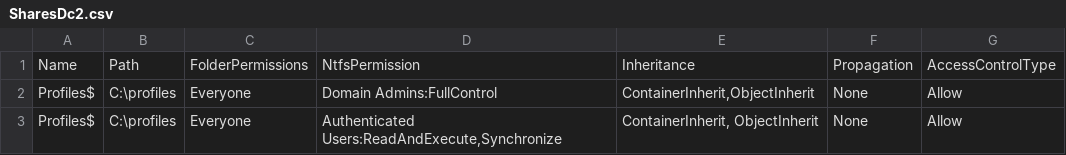
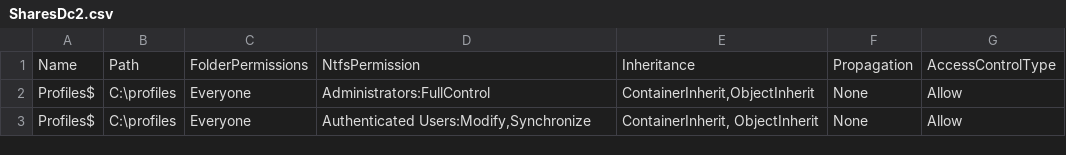
Before and after one commit to JonasCappe/Windows_OS_Scripting, a CSV file: 03_Windows_Active_Directory_Objects/SharesDc2.csv, drawn as a sheet.

Commit message:
Fixed problem with home shares

```diff
--- a/03_Windows_Active_Directory_Objects/SharesDc2.csv
+++ b/03_Windows_Active_Directory_Objects/SharesDc2.csv
@@ -1,3 +1,3 @@
 Name;Path;FolderPermissions;NtfsPermission;Inheritance;Propagation;AccessControlType
-Profiles$;C:\profiles;Everyone;Domain Admins:FullControl;ContainerInherit,ObjectInherit;None;Allow
-Profiles$;C:\profiles;Everyone;Authenticated Users:ReadAndExecute,Synchronize;ContainerInherit, ObjectInherit;None;Allow
+Profiles$;C:\profiles;Everyone;Administrators:FullControl;ContainerInherit,ObjectInherit;None;Allow
+Profiles$;C:\profiles;Everyone;Authenticated Users:Modify,Synchronize;ContainerInherit, ObjectInherit;None;Allow
```
Also changed, not shown: 03_Windows_Active_Directory_Objects/SharesFileServer.csv, 2 other files.
